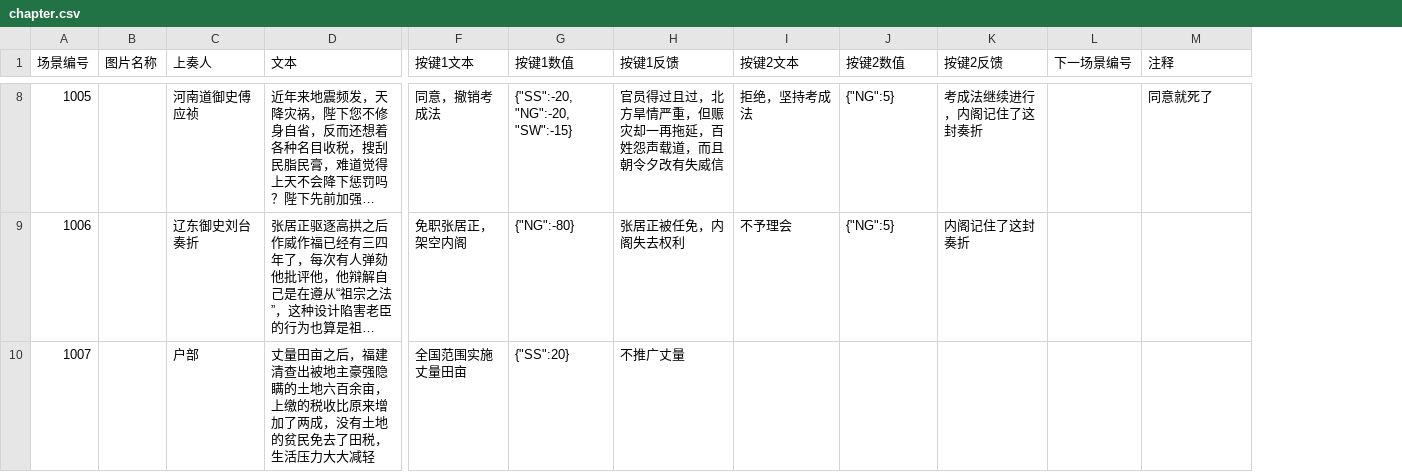
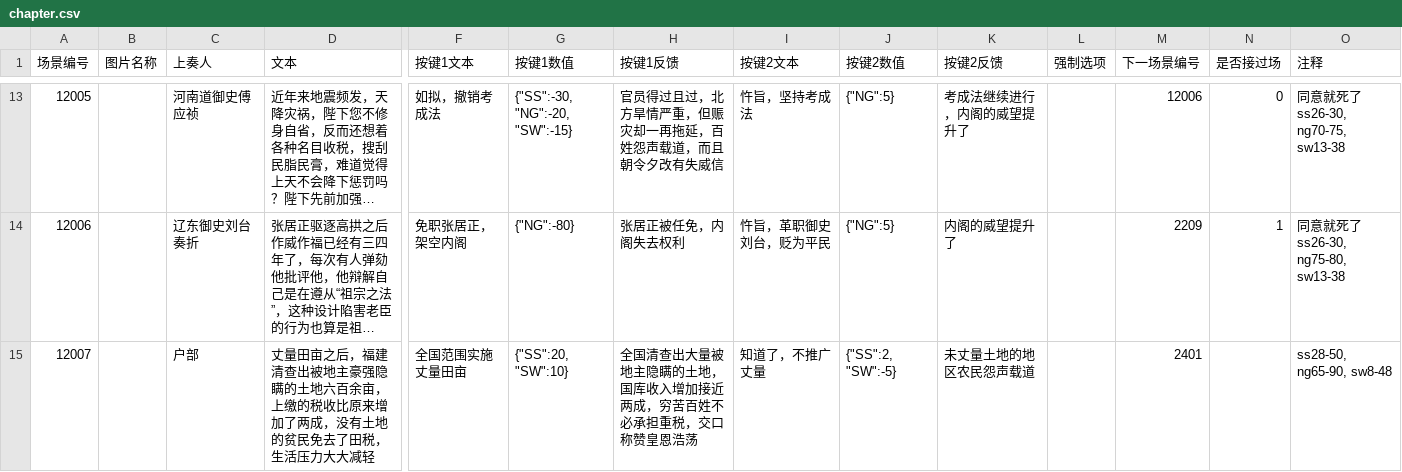
Before and after one commit to wangrunji0408/WanZheBiDong, a CSV file: assets/Data/chapter.csv, drawn as a sheet; only a part is shown, gaps mark what is left out; long unchanged cells end in …; removed rows and columns are numbered as before the commit, all else as after; rows hold the shown columns only; the diff covers the shown part only; the diff names each change by its address in the sheet, - before the commit and + after, or states it on an @@ line.

```diff
--- a/assets/Data/chapter.csv
+++ b/assets/Data/chapter.csv
+column L (强制选项), empty
+column N (是否接过场), rows 13-14: 0 | 1
-A13 (场景编号): 1005
+A13 (场景编号): 12005
-F13 (按键1文本): 同意，撤销考成法
+F13 (按键1文本): 如拟，撤销考成法
-G13 (按键1数值): {"SS":-20, "NG":-20, "SW":-15}
+G13 (按键1数值): {"SS":-30, "NG":-20, "SW":-15}
-I13 (按键2文本): 拒绝，坚持考成法
+I13 (按键2文本): 忤旨，坚持考成法
-K13 (按键2反馈): 考成法继续进行，内阁记住了这封奏折
+K13 (按键2反馈): 考成法继续进行，内阁的威望提升了
-M13 (下一场景编号): (empty)
+M13 (下一场景编号): 12006
-O13 (注释): 同意就死了
+O13 (注释): 同意就死了 ss26-30, ng70-75, sw13-38
-A14 (场景编号): 1006
+A14 (场景编号): 12006
-I14 (按键2文本): 不予理会
+I14 (按键2文本): 忤旨，革职御史刘台，贬为平民
-K14 (按键2反馈): 内阁记住了这封奏折
+K14 (按键2反馈): 内阁的威望提升了
-M14 (下一场景编号): (empty)
+M14 (下一场景编号): 2209
-O14 (注释): (empty)
+O14 (注释): 同意就死了 ss26-30, ng75-80, sw13-38
-row 10: 1007 |  | 户部 | 丈量田亩之后，福建清查出被地主豪强隐瞒的土地六百余亩，上缴的税收比原来增加了两成，没有土地的贫民免去了田税，生活压力大大减轻 | 全国范围实施丈量田亩 | {"SS":20} | 不推广丈量
+row 15: 12007 |  | 户部 | 丈量田亩之后，福建清查出被地主豪强隐瞒的土地六百余亩，上缴的税收比原来增加了两成，没有土地的贫民免去了田税，生活压力大大减轻 | 全国范围实施丈量田亩 | {"SS":20, "SW":10} | 全国清查出大量被地主隐瞒的土地，国库收入增加接近两成，穷苦百姓不必承担重税，交口称赞皇恩浩荡 | 知道了，不推广丈量 | {"SS":2, "SW":-5} | 未丈量土地的地区农民怨声载道 |  | 2401 |  | ss28-50, ng65-90, sw8-48
```
Also changed, not shown: 8 added rows and 24 edited cells elsewhere in this file, 3 other files.
